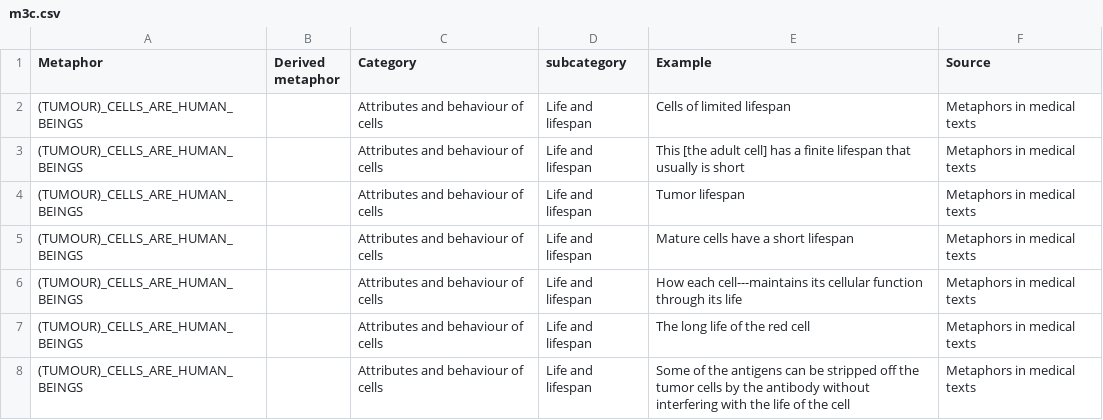
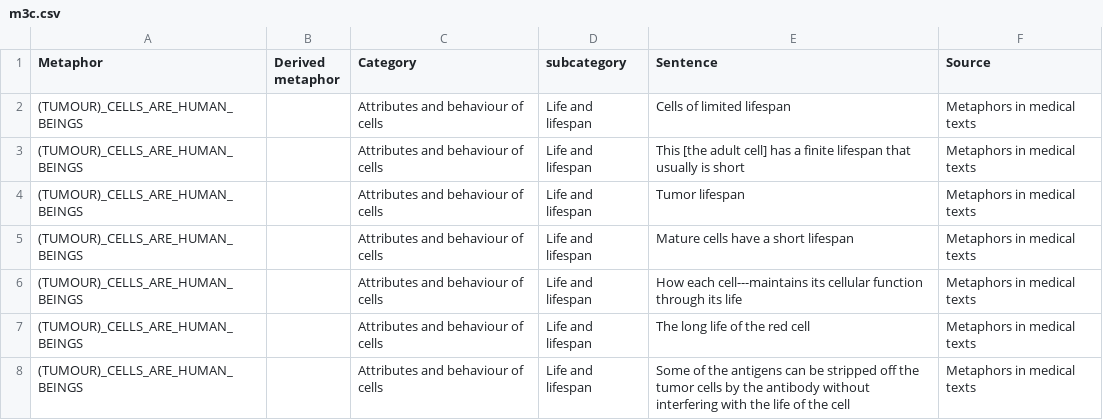
Before and after one commit to dersuchendee/medical-metaphors-corpus, a CSV file: m3c.csv, drawn as a sheet; only a part is shown.

Commit message:
Update m3c.csv

```diff
--- a/m3c.csv
+++ b/m3c.csv
@@ -1,2 +1,2 @@
-Metaphor,Derived metaphor,Category,subcategory,Example,Source
+Metaphor,Derived metaphor,Category,subcategory,Sentence,Source
 (TUMOUR)_CELLS_ARE_HUMAN_BEINGS,,Attributes and behaviour of cells,Life and lifespan,Cells of limited lifespan,Metaphors in medical texts
```
